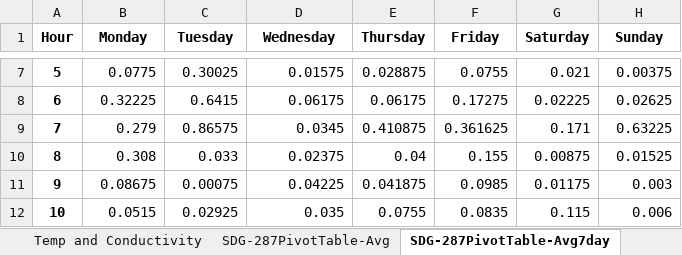
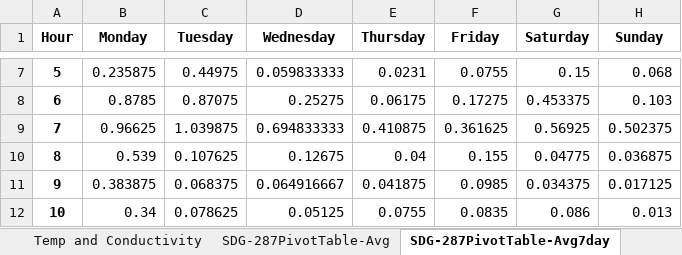
Before and after one commit to 5025-Main/2020_County_LowFlow, an Excel workbook: Flow_Output_Excel_files/SDG-287-working draft.xlsx, sheet SDG-287PivotTable-Avg7day, drawn as a sheet; only a part is shown, gaps mark what is left out; values as stored, in another font and other column widths than the file's, no borders; conditional formats not drawn; the diff covers the shown part only; the diff names each change by its address in the sheet, - before the commit and + after, or states it on an @@ line.

```diff
--- a/Flow_Output_Excel_files/SDG-287-working draft.xlsx (sheet SDG-287PivotTable-Avg7day)
+++ b/Flow_Output_Excel_files/SDG-287-working draft.xlsx (sheet SDG-287PivotTable-Avg7day)
-B7 (Monday): 0.0775
+B7 (Monday): 0.235875
-C7 (Tuesday): 0.30025
+C7 (Tuesday): 0.44975
-D7 (Wednesday): 0.01575
+D7 (Wednesday): 0.059833333
-E7 (Thursday): 0.028875
+E7 (Thursday): 0.0231
-G7 (Saturday): 0.021
+G7 (Saturday): 0.15
-H7 (Sunday): 0.00375
+H7 (Sunday): 0.068
-B8 (Monday): 0.32225
+B8 (Monday): 0.8785
-C8 (Tuesday): 0.6415
+C8 (Tuesday): 0.87075
-D8 (Wednesday): 0.06175
+D8 (Wednesday): 0.25275
-G8 (Saturday): 0.02225
+G8 (Saturday): 0.453375
-H8 (Sunday): 0.02625
+H8 (Sunday): 0.103
-B9 (Monday): 0.279
+B9 (Monday): 0.96625
-C9 (Tuesday): 0.86575
+C9 (Tuesday): 1.039875
-D9 (Wednesday): 0.0345
+D9 (Wednesday): 0.694833333
-G9 (Saturday): 0.171
+G9 (Saturday): 0.56925
-H9 (Sunday): 0.63225
+H9 (Sunday): 0.502375
-B10 (Monday): 0.308
+B10 (Monday): 0.539
-C10 (Tuesday): 0.033
+C10 (Tuesday): 0.107625
-D10 (Wednesday): 0.02375
+D10 (Wednesday): 0.12675
-G10 (Saturday): 0.00875
+G10 (Saturday): 0.04775
-H10 (Sunday): 0.01525
+H10 (Sunday): 0.036875
-B11 (Monday): 0.08675
+B11 (Monday): 0.383875
-C11 (Tuesday): 0.00075
+C11 (Tuesday): 0.068375
-D11 (Wednesday): 0.04225
+D11 (Wednesday): 0.064916667
-G11 (Saturday): 0.01175
+G11 (Saturday): 0.034375
-H11 (Sunday): 0.003
+H11 (Sunday): 0.017125
-B12 (Monday): 0.0515
+B12 (Monday): 0.34
-C12 (Tuesday): 0.02925
+C12 (Tuesday): 0.078625
-D12 (Wednesday): 0.035
+D12 (Wednesday): 0.05125
-G12 (Saturday): 0.115
+G12 (Saturday): 0.086
-H12 (Sunday): 0.006
+H12 (Sunday): 0.013
```
Also changed, not shown: 113 edited cells and cell formats elsewhere in this sheet, sheet SDG-287-all flow, sheet SDG-287-stormflow clipped, sheet SDG-287PivotTable-Avg, charts or pictures, 6 other files.
